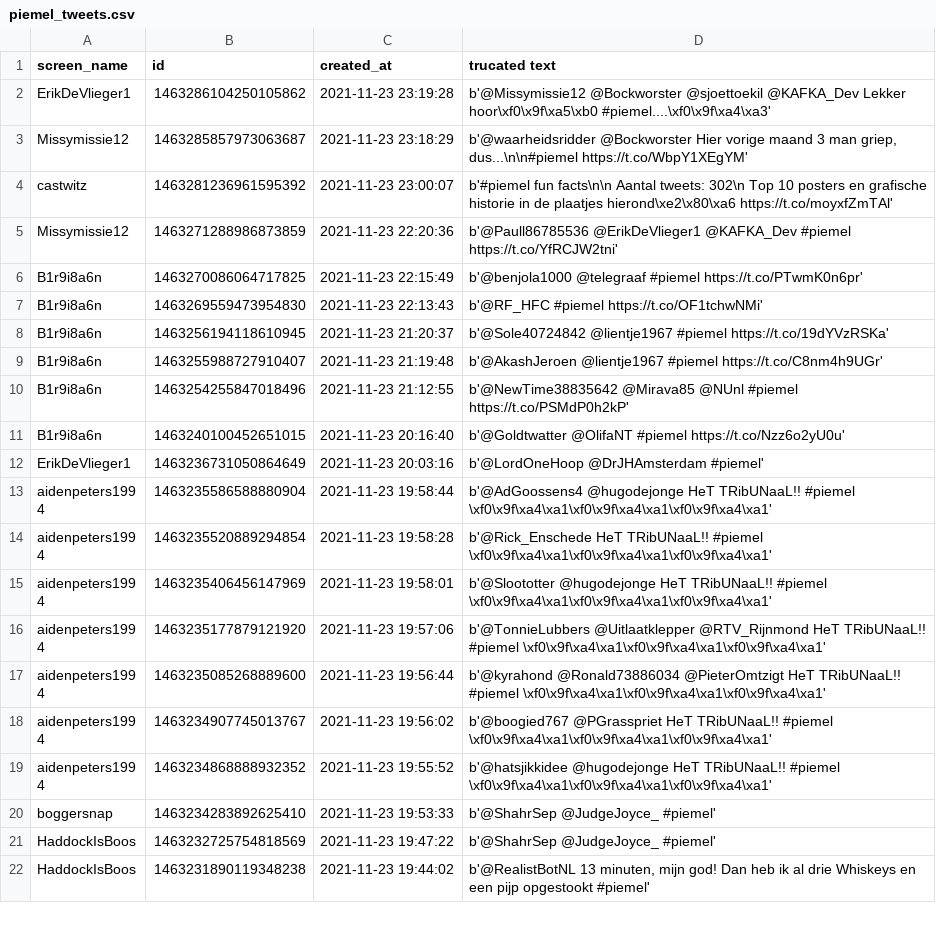
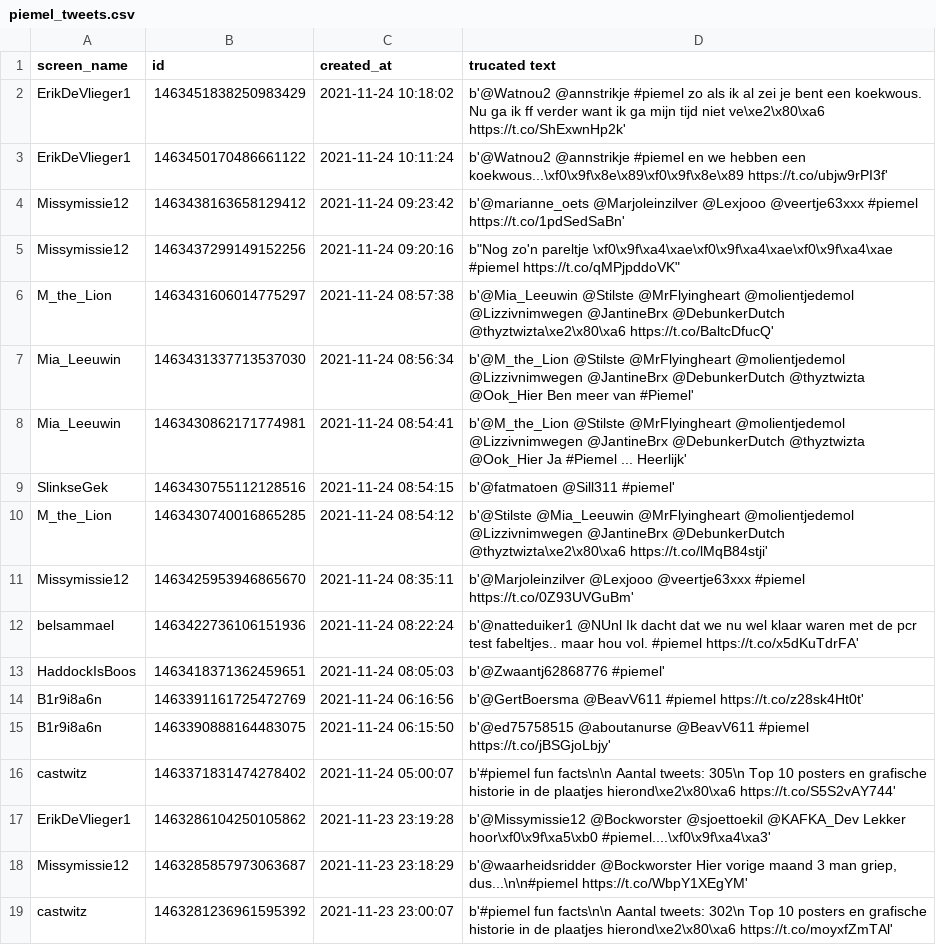
Before and after one commit to erikcas/wnw, a CSV file: piemel_tweets.csv, drawn as a sheet; only a part is shown; the shorter side is filled out with more unchanged rows; the diff names each change by its address in the sheet, - before the commit and + after, or states it on an @@ line.

Commit message:
piemel: 24-11 12:00 update
Signed-off-by: Erik Castricum <git@cas-online.nl>

```diff
--- a/piemel_tweets.csv
+++ b/piemel_tweets.csv
+row 2: ErikDeVlieger1 | 1463451838250983429 | 2021-11-24 10:18:02 | b'@Watnou2 @annstrikje #piemel zo als ik al zei je bent een koekwous. Nu ga ik ff verder want ik ga mijn tijd niet ve\xe2\x80\xa6 https://t.co/ShExwnHp2k'
+row 3: ErikDeVlieger1 | 1463450170486661122 | 2021-11-24 10:11:24 | b'@Watnou2 @annstrikje #piemel en we hebben een koekwous...\xf0\x9f\x8e\x89\xf0\x9f\x8e\x89 https://t.co/ubjw9rPI3f'
+row 4: Missymissie12 | 1463438163658129412 | 2021-11-24 09:23:42 | b'@marianne_oets @Marjoleinzilver @Lexjooo @veertje63xxx #piemel https://t.co/1pdSedSaBn'
+row 5: Missymissie12 | 1463437299149152256 | 2021-11-24 09:20:16 | b"Nog zo'n pareltje \xf0\x9f\xa4\xae\xf0\x9f\xa4\xae\xf0\x9f\xa4\xae #piemel https://t.co/qMPjpddoVK"
+row 6: M_the_Lion | 1463431606014775297 | 2021-11-24 08:57:38 | b'@Mia_Leeuwin @Stilste @MrFlyingheart @molientjedemol @Lizzivnimwegen @JantineBrx @DebunkerDutch @thyztwizta\xe2\x80\xa6 https://t.co/BaltcDfucQ'
+row 7: Mia_Leeuwin | 1463431337713537030 | 2021-11-24 08:56:34 | b'@M_the_Lion @Stilste @MrFlyingheart @molientjedemol @Lizzivnimwegen @JantineBrx @DebunkerDutch @thyztwizta @Ook_Hier Ben meer van #Piemel'
+row 8: Mia_Leeuwin | 1463430862171774981 | 2021-11-24 08:54:41 | b'@M_the_Lion @Stilste @MrFlyingheart @molientjedemol @Lizzivnimwegen @JantineBrx @DebunkerDutch @thyztwizta @Ook_Hier Ja #Piemel ... Heerlijk'
+row 9: SlinkseGek | 1463430755112128516 | 2021-11-24 08:54:15 | b'@fatmatoen @Sill311 #piemel'
+row 10: M_the_Lion | 1463430740016865285 | 2021-11-24 08:54:12 | b'@Stilste @Mia_Leeuwin @MrFlyingheart @molientjedemol @Lizzivnimwegen @JantineBrx @DebunkerDutch @thyztwizta\xe2\x80\xa6 https://t.co/lMqB84stji'
+row 11: Missymissie12 | 1463425953946865670 | 2021-11-24 08:35:11 | b'@Marjoleinzilver @Lexjooo @veertje63xxx #piemel https://t.co/0Z93UVGuBm'
+row 12: belsammael | 1463422736106151936 | 2021-11-24 08:22:24 | b'@natteduiker1 @NUnl Ik dacht dat we nu wel klaar waren met de pcr test fabeltjes.. maar hou vol. #piemel https://t.co/x5dKuTdrFA'
+row 13: HaddockIsBoos | 1463418371362459651 | 2021-11-24 08:05:03 | b'@Zwaantj62868776 #piemel'
+row 14: B1r9i8a6n | 1463391161725472769 | 2021-11-24 06:16:56 | b'@GertBoersma @BeavV611 #piemel https://t.co/z28sk4Ht0t'
+row 15: B1r9i8a6n | 1463390888164483075 | 2021-11-24 06:15:50 | b'@ed75758515 @aboutanurse @BeavV611 #piemel https://t.co/jBSGjoLbjy'
+row 16: castwitz | 1463371831474278402 | 2021-11-24 05:00:07 | b'#piemel fun facts\n\n Aantal tweets: 305\n Top 10 posters en grafische historie in de plaatjes hierond\xe2\x80\xa6 https://t.co/S5S2vAY744'
```
Also changed, not shown: piemel_tweet_graph.csv, piemel_tweet_top50.csv, 2 other files.
